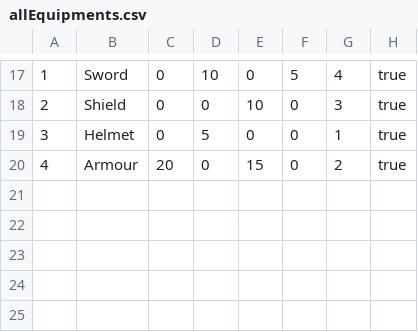
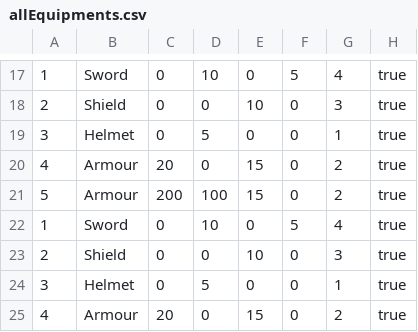
Before and after one commit to c-kendrick/COMP1010, a CSV file: allEquipments.csv, drawn as a sheet; only a part is shown, gaps mark what is left out; the diff names each change by its address in the sheet, - before the commit and + after, or states it on an @@ line.

```diff
--- a/allEquipments.csv
+++ b/allEquipments.csv
+row 21: 5 | Armour | 200 | 100 | 15 | 0 | 2 | true
+row 22: 1 | Sword | 0 | 10 | 0 | 5 | 4 | true
+row 23: 2 | Shield | 0 | 0 | 10 | 0 | 3 | true
+row 24: 3 | Helmet | 0 | 5 | 0 | 0 | 1 | true
+row 25: 4 | Armour | 20 | 0 | 15 | 0 | 2 | true
```
Also changed, not shown: 2 other files.
